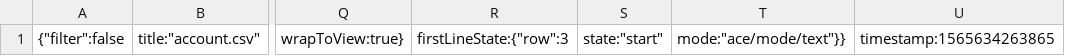
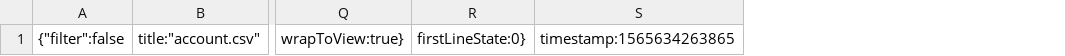
Before and after one commit to Code-Institute-Submissions/danfiliphoff-Milestoneproject-2, a CSV file: .c9/metadata/environment/data/account.csv, drawn as a sheet; only a part is shown, gaps mark what is left out; removed rows and columns are numbered as before the commit, all else as after; the diff names each change by its address in the sheet, - before the commit and + after, or states it on an @@ line.

```diff
--- a/.c9/metadata/environment/data/account.csv
+++ b/.c9/metadata/environment/data/account.csv
-column R, row 1: firstLineState:{"row":3
-column S, row 1: state:"start"
-column T, row 1: mode:"ace/mode/text"}}
+column R, row 1: firstLineState:0}
```
Also changed, not shown: 6 other files.
